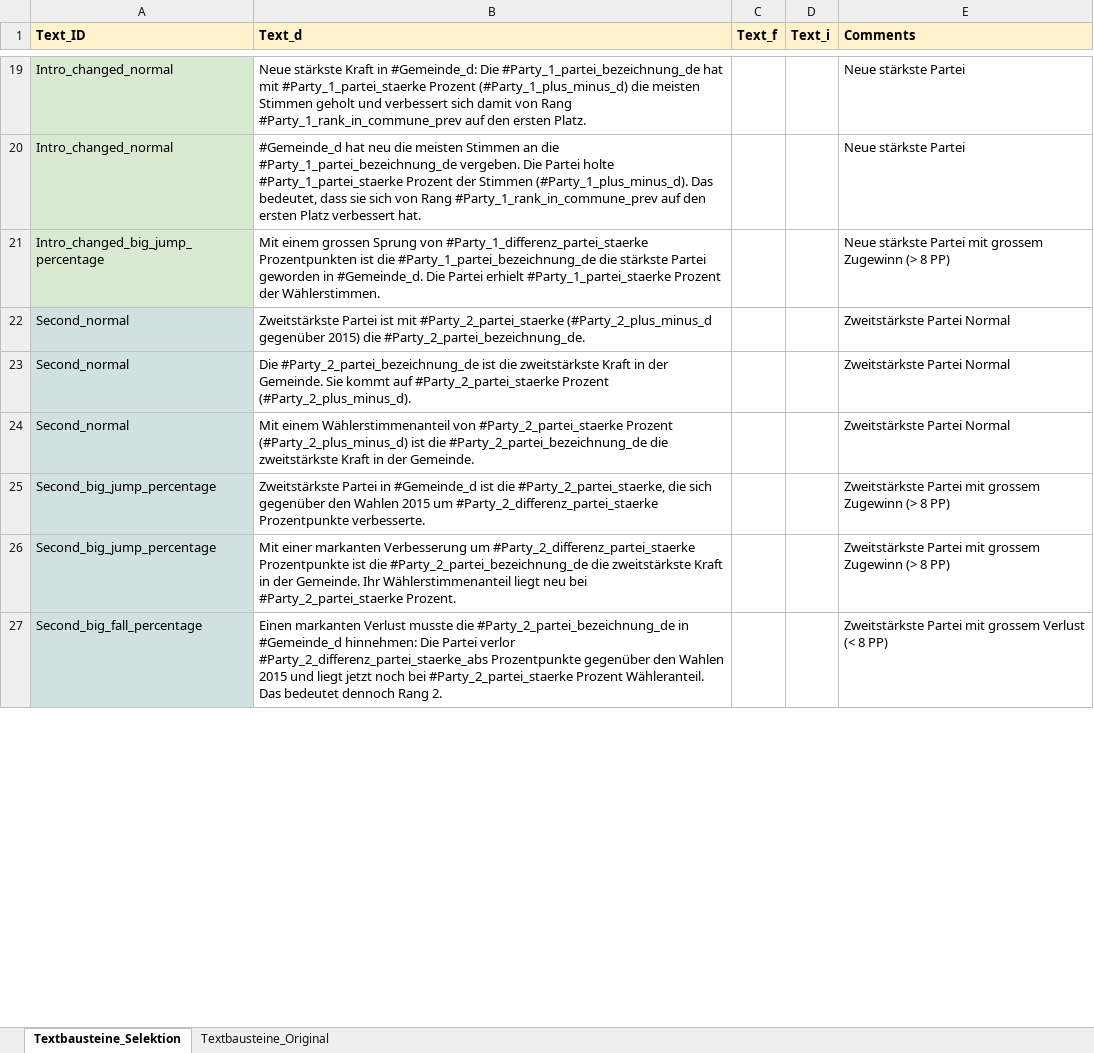
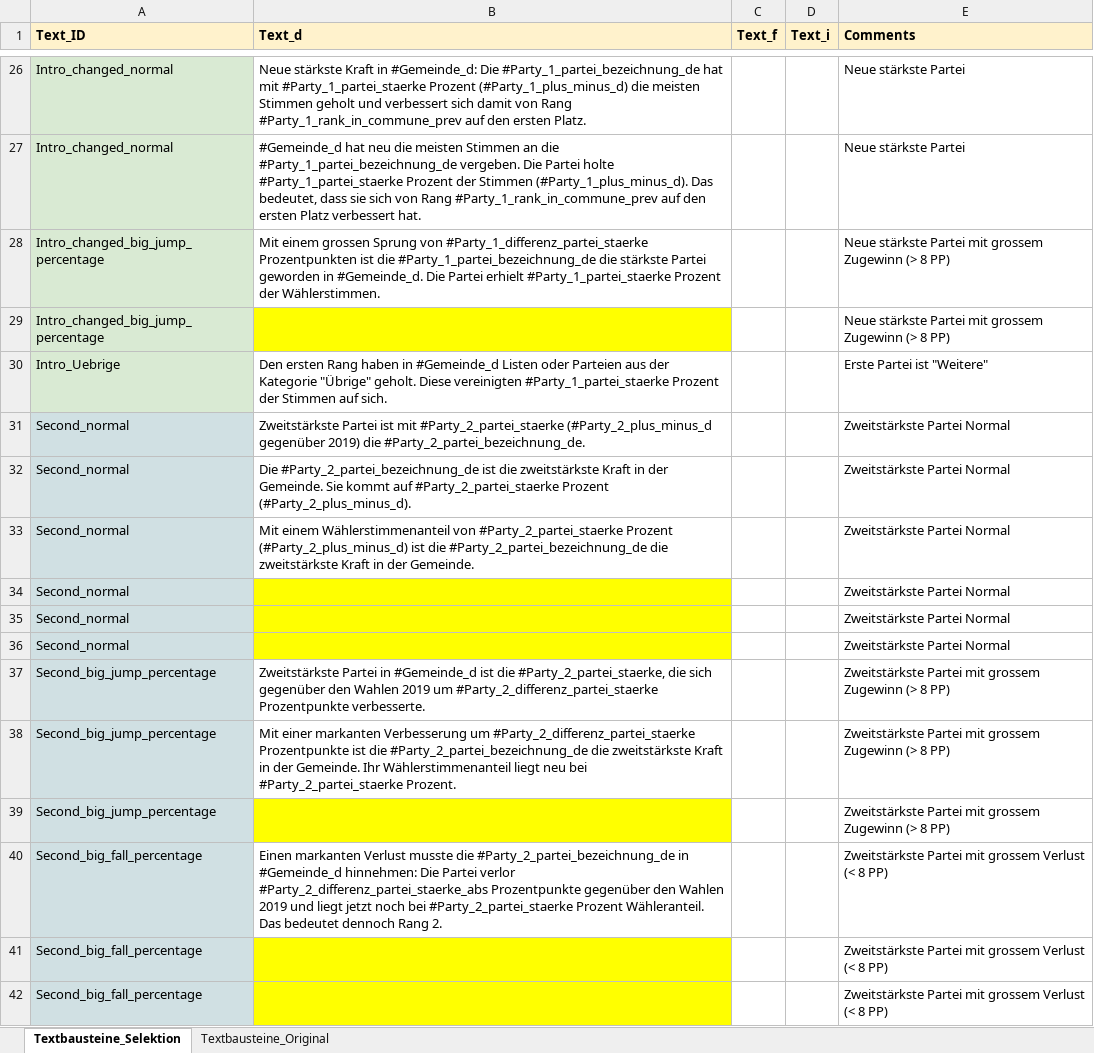
Before and after one commit to awp-finanznachrichten/sda_eidgenoessische_wahlen_datafeed, an Excel workbook: Texte/LENA Textbausteine Eidgenössische Wahlen 2023_ Gemeindeebene.xlsx, sheet Textbausteine_Selektion, drawn as a sheet; only a part is shown, gaps mark what is left out; values as stored, in another font and other column widths than the file's, no borders; charts and pictures not drawn; addresses are those after the commit; the diff covers the shown part only; the diff names each change by its address in the sheet, - before the commit and + after, or states it on an @@ line.

```diff
--- a/Texte/LENA Textbausteine Eidgenössische Wahlen 2023_ Gemeindeebene.xlsx (sheet Textbausteine_Selektion)
+++ b/Texte/LENA Textbausteine Eidgenössische Wahlen 2023_ Gemeindeebene.xlsx (sheet Textbausteine_Selektion)
+row 29: Intro_changed_big_jump_percentage |  |  |  | Neue stärkste Partei mit grossem Zugewinn (> 8 PP)
+row 30: Intro_Uebrige | Den ersten Rang haben in #Gemeinde_d Listen oder Parteien aus der Kategorie "Übrige" geholt. Diese vereinigten #Party_1_partei_staerke Prozent der Stimmen auf sich. |  |  | Erste Partei ist "Weitere"
-B31 (Text_d): …(#Party_2_plus_minus_d gegenüber 2015) die #Party_2_partei_bezeichnung_de.
+B31 (Text_d): …(#Party_2_plus_minus_d gegenüber 2019) die #Party_2_partei_bezeichnung_de.
+row 34: Second_normal |  |  |  | Zweitstärkste Partei Normal
+row 35: Second_normal |  |  |  | Zweitstärkste Partei Normal
+row 36: Second_normal |  |  |  | Zweitstärkste Partei Normal
-B37 (Text_d): …den Wahlen 2015 um #Party_2_differenz_partei_staerke…
+B37 (Text_d): …den Wahlen 2019 um #Party_2_differenz_partei_staerke…
+row 39: Second_big_jump_percentage |  |  |  | Zweitstärkste Partei mit grossem Zugewinn (> 8 PP)
-B40 (Text_d): …den Wahlen 2015 und liegt…
+B40 (Text_d): …den Wahlen 2019 und liegt…
+row 41: Second_big_fall_percentage |  |  |  | Zweitstärkste Partei mit grossem Verlust (< 8 PP)
+row 42: Second_big_fall_percentage |  |  |  | Zweitstärkste Partei mit grossem Verlust (< 8 PP)
```
Also changed, not shown: 20 added rows, 4 removed rows, 18 edited cells and cell formats elsewhere in this sheet, Texte/texts_urlena.xlsx, 11 other files.
